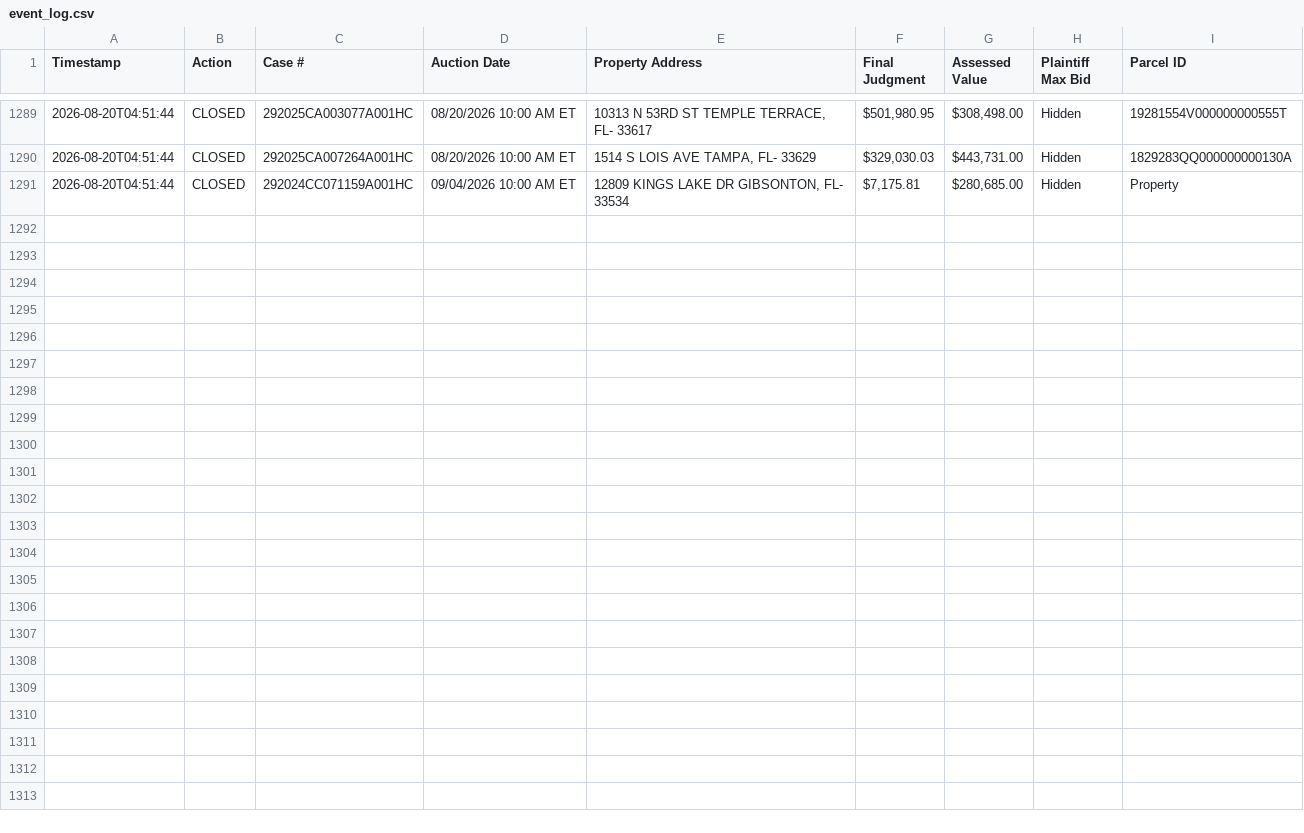
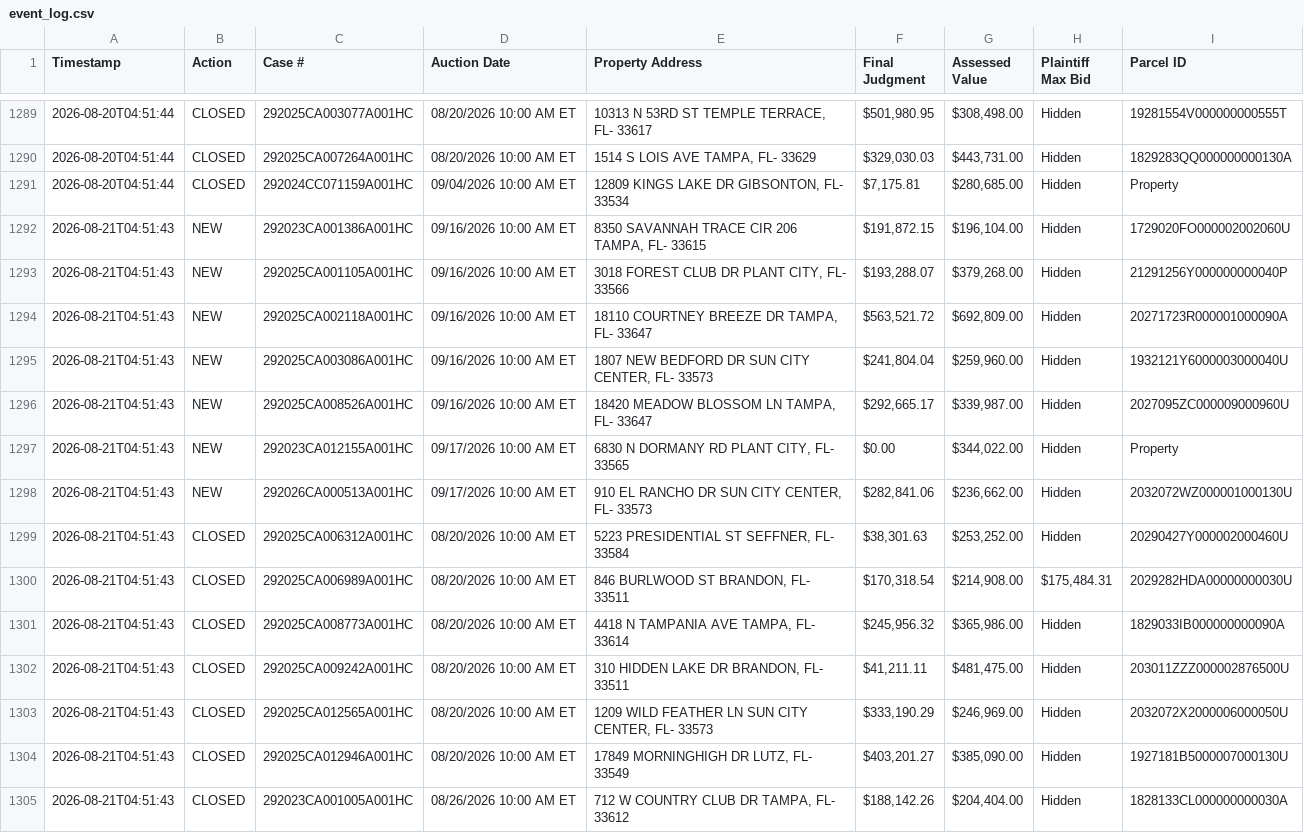
Before and after one commit to figlesias7/realforeclose-hillsborough, a CSV file: data/event_log.csv, drawn as a sheet; only a part is shown, gaps mark what is left out; the diff names each change by its address in the sheet, - before the commit and + after, or states it on an @@ line.

```diff
--- a/data/event_log.csv
+++ b/data/event_log.csv
+row 1292: 2026-08-21T04:51:43 | NEW | 292023CA001386A001HC | 09/16/2026 10:00 AM ET | 8350 SAVANNAH TRACE CIR 206 TAMPA, FL- 33615 | $191,872.15 | $196,104.00 | Hidden | 1729020FO000002002060U
+row 1293: 2026-08-21T04:51:43 | NEW | 292025CA001105A001HC | 09/16/2026 10:00 AM ET | 3018 FOREST CLUB DR PLANT CITY, FL- 33566 | $193,288.07 | $379,268.00 | Hidden | 21291256Y000000000040P
+row 1294: 2026-08-21T04:51:43 | NEW | 292025CA002118A001HC | 09/16/2026 10:00 AM ET | 18110 COURTNEY BREEZE DR TAMPA, FL- 33647 | $563,521.72 | $692,809.00 | Hidden | 20271723R000001000090A
+row 1295: 2026-08-21T04:51:43 | NEW | 292025CA003086A001HC | 09/16/2026 10:00 AM ET | 1807 NEW BEDFORD DR SUN CITY CENTER, FL- 33573 | $241,804.04 | $259,960.00 | Hidden | 1932121Y6000003000040U
+row 1296: 2026-08-21T04:51:43 | NEW | 292025CA008526A001HC | 09/16/2026 10:00 AM ET | 18420 MEADOW BLOSSOM LN TAMPA, FL- 33647 | $292,665.17 | $339,987.00 | Hidden | 2027095ZC000009000960U
+row 1297: 2026-08-21T04:51:43 | NEW | 292023CA012155A001HC | 09/17/2026 10:00 AM ET | 6830 N DORMANY RD PLANT CITY, FL- 33565 | $0.00 | $344,022.00 | Hidden | Property
+row 1298: 2026-08-21T04:51:43 | NEW | 292026CA000513A001HC | 09/17/2026 10:00 AM ET | 910 EL RANCHO DR SUN CITY CENTER, FL- 33573 | $282,841.06 | $236,662.00 | Hidden | 2032072WZ000001000130U
+row 1299: 2026-08-21T04:51:43 | CLOSED | 292025CA006312A001HC | 08/20/2026 10:00 AM ET | 5223 PRESIDENTIAL ST SEFFNER, FL- 33584 | $38,301.63 | $253,252.00 | Hidden | 20290427Y000002000460U
+row 1300: 2026-08-21T04:51:43 | CLOSED | 292025CA006989A001HC | 08/20/2026 10:00 AM ET | 846 BURLWOOD ST BRANDON, FL- 33511 | $170,318.54 | $214,908.00 | $175,484.31 | 2029282HDA00000000030U
+row 1301: 2026-08-21T04:51:43 | CLOSED | 292025CA008773A001HC | 08/20/2026 10:00 AM ET | 4418 N TAMPANIA AVE TAMPA, FL- 33614 | $245,956.32 | $365,986.00 | Hidden | 1829033IB000000000090A
+row 1302: 2026-08-21T04:51:43 | CLOSED | 292025CA009242A001HC | 08/20/2026 10:00 AM ET | 310 HIDDEN LAKE DR BRANDON, FL- 33511 | $41,211.11 | $481,475.00 | Hidden | 203011ZZZ000002876500U
+row 1303: 2026-08-21T04:51:43 | CLOSED | 292025CA012565A001HC | 08/20/2026 10:00 AM ET | 1209 WILD FEATHER LN SUN CITY CENTER, FL- 33573 | $333,190.29 | $246,969.00 | Hidden | 2032072X2000006000050U
+row 1304: 2026-08-21T04:51:43 | CLOSED | 292025CA012946A001HC | 08/20/2026 10:00 AM ET | 17849 MORNINGHIGH DR LUTZ, FL- 33549 | $403,201.27 | $385,090.00 | Hidden | 1927181B5000007000130U
+row 1305: 2026-08-21T04:51:43 | CLOSED | 292023CA001005A001HC | 08/26/2026 10:00 AM ET | 712 W COUNTRY CLUB DR TAMPA, FL- 33612 | $188,142.26 | $204,404.00 | Hidden | 1828133CL000000000030A
```
Also changed, not shown: data/all_seen.csv, 3 other files.
